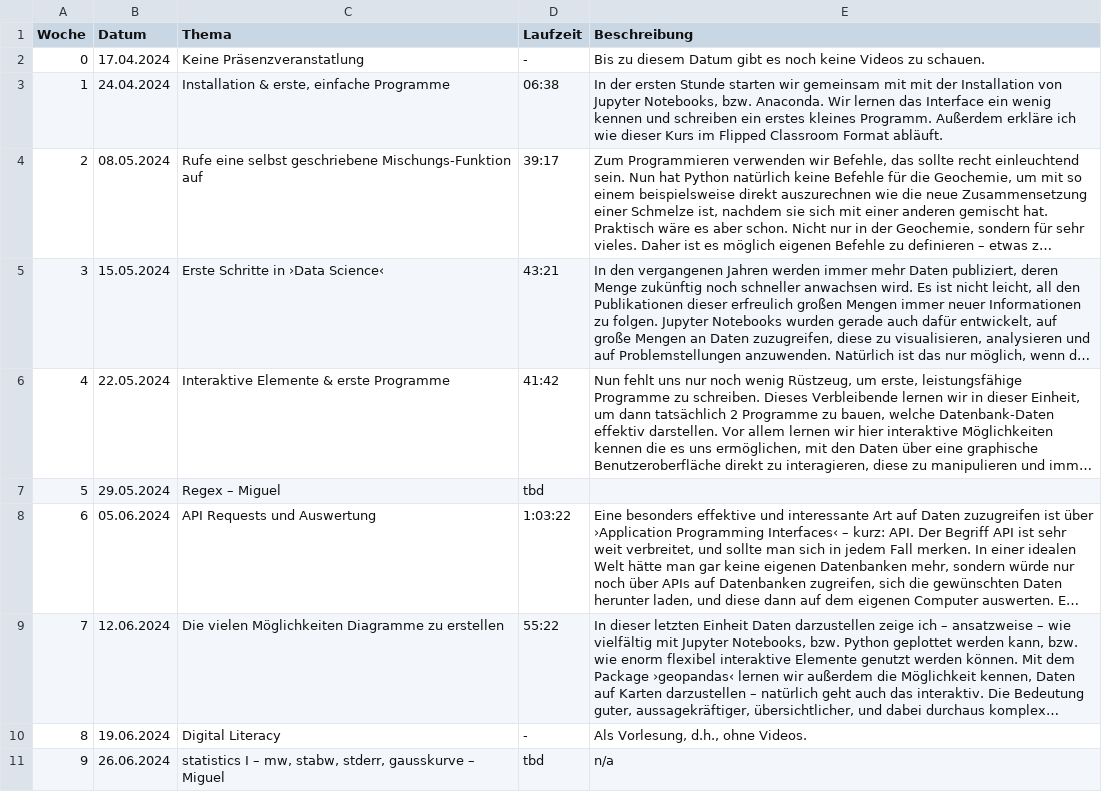
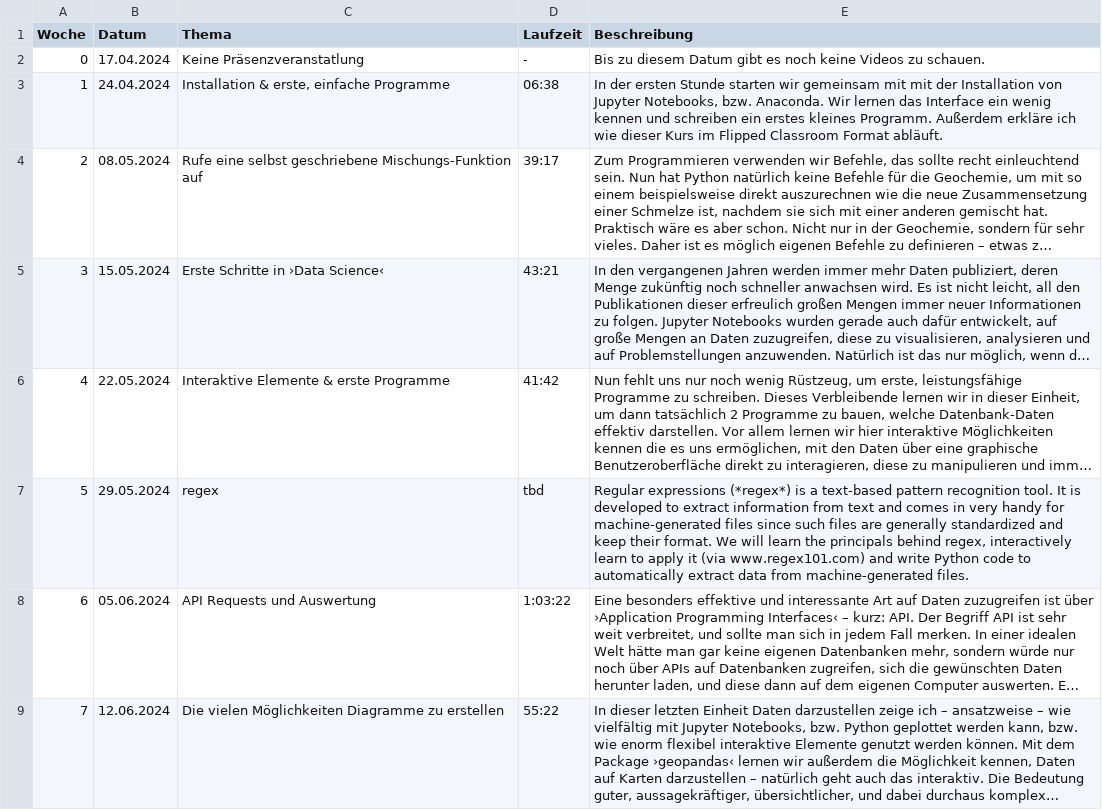
Before and after one commit to Hezel2000/courses, a CSV file: data_science/weekly chapters data science.csv, drawn as a sheet; only a part is shown; the shorter side is filled out with more unchanged rows; long unchanged cells end in …; the diff names each change by its address in the sheet, - before the commit and + after, or states it on an @@ line.

```diff
--- a/data_science/weekly chapters data science.csv
+++ b/data_science/weekly chapters data science.csv
-C7 (Thema): Regex – Miguel
+C7 (Thema): regex
-E7 (Beschreibung): (empty)
+E7 (Beschreibung): Regular expressions (*regex*) is a text-based pattern recognition tool. It is developed to extract information from text and comes in very handy for machine-generated files since such files are generally standardized and keep their format. We will learn the principals behind regex, interactively learn to apply it (via www.regex101.com) and write Python code to automatically extract data from machine-generated files.
```
Also changed, not shown: data_science/course_material_data_science.csv, 4 other files.
